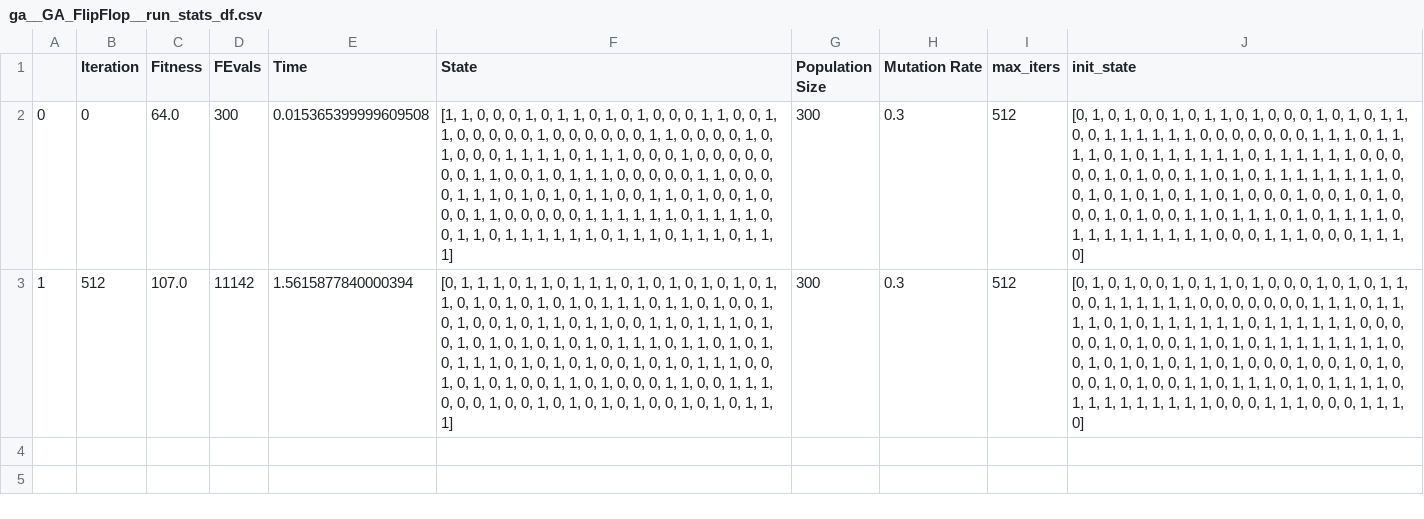
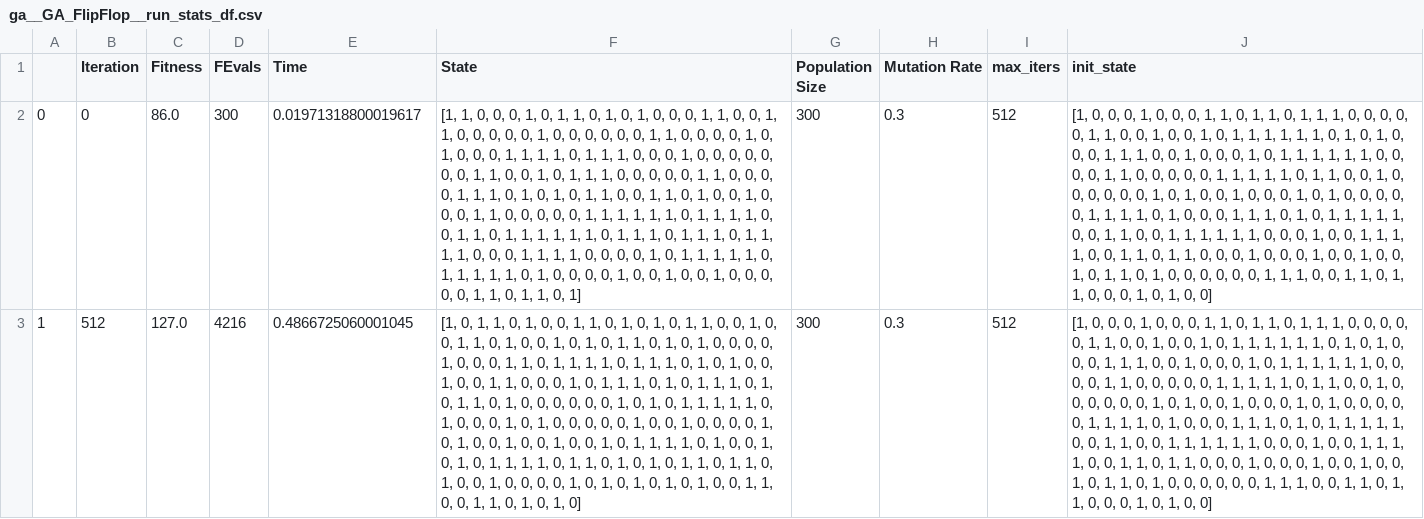
Before and after one commit to ankitrahejagatech/7641HW2, a CSV file: GA_Optimization/GA_FlipFlop/ga__GA_FlipFlop__run_stats_df.csv, drawn as a sheet; the diff names each change by its address in the sheet, - before the commit and + after, or states it on an @@ line.

```diff
--- a/GA_Optimization/GA_FlipFlop/ga__GA_FlipFlop__run_stats_df.csv
+++ b/GA_Optimization/GA_FlipFlop/ga__GA_FlipFlop__run_stats_df.csv
-C2 (Fitness): 64.0
+C2 (Fitness): 86.0
-E2 (Time): 0.015365399999609508
+E2 (Time): 0.01971318800019617
-F2 (State): …1, 1, 1]
+F2 (State): …1, 1, 1, 1, 0, 0, 0, 1, 1, 1, 1, 0, 0, 0, 0, 1, 0, 1, 1, 1, 1, 1, 0, 1, 1, 1, 1, 1, 0, 1, 0, 0, 0, 0, 1, 0, 0, 1, 0, 0, 1, 0, 0, 0, 0, 0, 1, 1, 0, 1, 1, 0, 1]
-J2:J3 (init_state): [0, 1, 0, 1, 0, 0, 1, 0, 1, 1, 0, 1, 0, 0, 0, 1, 0, 1, 0, 1, 1, 0, 0, 1, 1, 1, 1, 1, 1, 0, 0, 0, 0, 0, 0, 0, 1, 1, 1, 0, 1, 1, 1, 1, 0, 1, 0, 1, 1, 1, 1, 1, 1, 0, 1, 1, 1, 1, 1, 1, 0, 0, 0, 0, 0, 1, 0, 1, 0, 0, 1, 1, 0, 1, 0, 1, 1, 1, 1, 1, 1, 1, 1, 0, 0, 1, 0, 1, 0, 1, 0, 1, 1, 0, 1, 0, 0, 0, 1, 0, 0, 1, 0, 1, 0, 0, 0, 1, 0, 1, 0, 0, 1, 1, 0, 1, 1, 1, 0, 1, 0, 1, 1, 1, 1, 0, 1, 1, 1, 1, 1, 1, 1, 1, 1, 0, 0, 0, 1, 1, 1, 0, 0, 0, 1, 1, 1, 0]
+J2:J3 (init_state): [1, 0, 0, 0, 1, 0, 0, 0, 1, 1, 0, 1, 1, 0, 1, 1, 1, 0, 0, 0, 0, 0, 1, 1, 0, 0, 1, 0, 0, 1, 0, 1, 1, 1, 1, 1, 1, 0, 1, 0, 1, 0, 0, 0, 1, 1, 1, 0, 0, 1, 0, 0, 0, 1, 0, 1, 1, 1, 1, 1, 1, 0, 0, 0, 0, 1, 1, 0, 0, 0, 0, 0, 1, 1, 1, 1, 1, 0, 1, 1, 0, 0, 1, 0, 0, 0, 0, 0, 0, 1, 0, 1, 0, 0, 1, 0, 0, 0, 1, 0, 1, 0, 0, 0, 0, 0, 1, 1, 1, 1, 0, 1, 0, 0, 0, 1, 1, 1, 0, 1, 0, 1, 1, 1, 1, 1, 0, 0, 1, 1, 0, 0, 1, 1, 1, 1, 1, 1, 0, 0, 0, 1, 0, 0, 1, 1, 1, 1, 0, 0, 1, 1, 0, 1, 1, 0, 0, 0, 1, 0, 0, 0, 1, 0, 0, 1, 0, 0, 1, 0, 1, 1, 0, 1, 0, 0, 0, 0, 0, 0, 1, 1, 1, 0, 0, 1, 1, 0, 1, 1, 0, 0, 0, 1, 0, 1, 0, 0]
-C3 (Fitness): 107.0
+C3 (Fitness): 127.0
-D3 (FEvals): 11142
+D3 (FEvals): 4216
-E3 (Time): 1.5615877840000394
+E3 (Time): 0.4866725060001045
-F3 (State): [0, 1, 1, 1, 0, 1, 1, 0, 1, 1, 1, 0, 1, 0, 1, 0, 1, 0, 1, 0, 1, 1, 0, 1, 0, 1, 0, 1, 0, 1, 0, 1, 1, 1, 0, 1, 1, 0, 1, 0, 0, 1, 0, 1, 0, 0, 1, 0, 1, 1, 0, 1, 1, 0, 0, 1, 1, 0, 1, 1, 1, 0, 1, 0, 1, 0, 1, 0, 1, 0, 1, 0, 1, 0, 1, 1, 1, 0, 1, 1, 0, 1, 0, 1, 0, 1, 1, 1, 0, 1, 0, 1, 0, 1, 0, 0, 1, 0, 1, 0, 1, 1, 1, 0, 0, 1, 0, 1, 0, 1, 0, 0, 1, 1, 0, 1, 0, 0, 0, 1, 1, 0, 0, 1, 1, 1, 0, 0, 0, 1, 0, 0, 1, 0, 1, 0, 1, 0, 1, 0, 0, 1, 0, 1, 0, 1, 1, 1]
+F3 (State): [1, 0, 1, 1, 0, 1, 0, 0, 1, 1, 0, 1, 0, 1, 0, 1, 1, 0, 0, 1, 0, 0, 1, 1, 0, 1, 0, 0, 1, 0, 1, 0, 1, 1, 0, 1, 0, 1, 0, 0, 0, 0, 1, 0, 0, 0, 1, 1, 0, 1, 1, 1, 1, 0, 1, 1, 1, 0, 1, 0, 1, 0, 0, 1, 0, 0, 1, 1, 0, 0, 0, 1, 0, 1, 1, 1, 0, 1, 0, 1, 1, 1, 0, 1, 0, 1, 1, 0, 1, 0, 0, 0, 0, 0, 0, 1, 0, 1, 0, 1, 1, 1, 1, 1, 0, 1, 0, 0, 0, 1, 0, 1, 0, 0, 0, 0, 0, 1, 0, 0, 1, 0, 0, 0, 0, 1, 0, 1, 0, 0, 1, 0, 0, 1, 0, 0, 1, 0, 1, 1, 1, 1, 0, 1, 0, 0, 1, 0, 1, 0, 1, 1, 1, 1, 0, 1, 1, 0, 1, 0, 1, 0, 1, 1, 0, 1, 1, 0, 1, 0, 0, 1, 0, 0, 0, 0, 1, 0, 1, 0, 1, 0, 1, 0, 1, 0, 0, 1, 1, 0, 0, 1, 1, 0, 1, 0, 1, 0]
```
Also changed, not shown: RHC_Optimization/RHC_FlipFlop/rhc__RHC_FlipFlop__run_stats_df.csv, SA_Optimization/SA_FlipFlop/sa__SA_FlipFlop__run_stats_df.csv, 14 other files.
